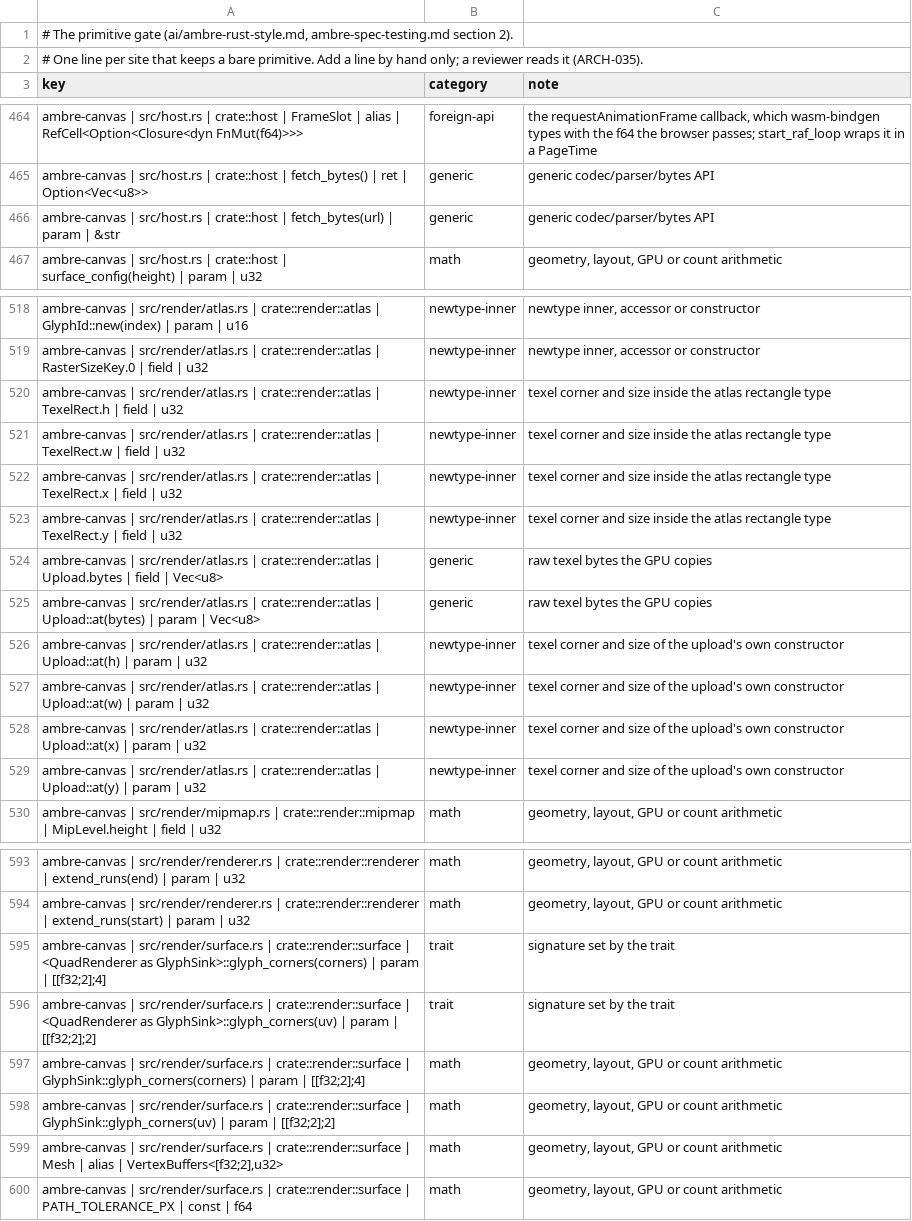
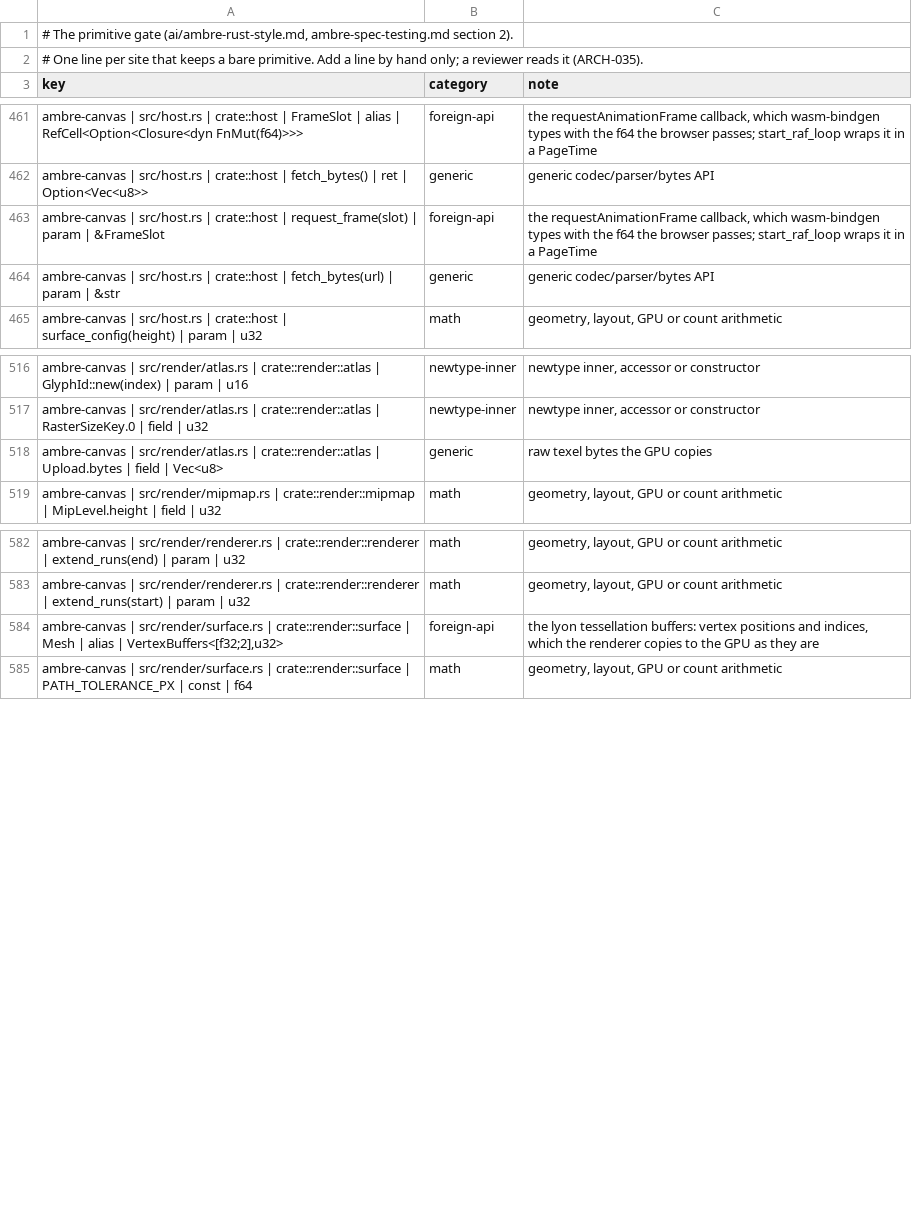
Before and after one commit to ambre-suite/ambre, a TSV file: specs/1-Foundations/ambre-primitives.tsv, drawn as a sheet; only a part is shown, gaps mark what is left out; the diff covers the shown part only.

```diff
--- a/specs/1-Foundations/ambre-primitives.tsv
+++ b/specs/1-Foundations/ambre-primitives.tsv
@@ -465,2 +462,3 @@ ambre-canvas | src/host.rs | crate::host | FrameSlot | alias | RefCell<Option<Cl
 ambre-canvas | src/host.rs | crate::host | fetch_bytes() | ret | Option<Vec<u8>>	generic	generic codec/parser/bytes API
+ambre-canvas | src/host.rs | crate::host | request_frame(slot) | param | &FrameSlot	foreign-api	the requestAnimationFrame callback, which wasm-bindgen types with the f64 the browser passes; start_raf_loop wraps it in a PageTime
 ambre-canvas | src/host.rs | crate::host | fetch_bytes(url) | param | &str	generic	generic codec/parser/bytes API
@@ -519,12 +517,3 @@ ambre-canvas | src/render/atlas.rs | crate::render::atlas | GlyphId::new(index)
 ambre-canvas | src/render/atlas.rs | crate::render::atlas | RasterSizeKey.0 | field | u32	newtype-inner	newtype inner, accessor or constructor
-ambre-canvas | src/render/atlas.rs | crate::render::atlas | TexelRect.h | field | u32	newtype-inner	texel corner and size inside the atlas rectangle type
-ambre-canvas | src/render/atlas.rs | crate::render::atlas | TexelRect.w | field | u32	newtype-inner	texel corner and size inside the atlas rectangle type
-ambre-canvas | src/render/atlas.rs | crate::render::atlas | TexelRect.x | field | u32	newtype-inner	texel corner and size inside the atlas rectangle type
-ambre-canvas | src/render/atlas.rs | crate::render::atlas | TexelRect.y | field | u32	newtype-inner	texel corner and size inside the atlas rectangle type
 ambre-canvas | src/render/atlas.rs | crate::render::atlas | Upload.bytes | field | Vec<u8>	generic	raw texel bytes the GPU copies
-ambre-canvas | src/render/atlas.rs | crate::render::atlas | Upload::at(bytes) | param | Vec<u8>	generic	raw texel bytes the GPU copies
-ambre-canvas | src/render/atlas.rs | crate::render::atlas | Upload::at(h) | param | u32	newtype-inner	texel corner and size of the upload's own constructor
-ambre-canvas | src/render/atlas.rs | crate::render::atlas | Upload::at(w) | param | u32	newtype-inner	texel corner and size of the upload's own constructor
-ambre-canvas | src/render/atlas.rs | crate::render::atlas | Upload::at(x) | param | u32	newtype-inner	texel corner and size of the upload's own constructor
-ambre-canvas | src/render/atlas.rs | crate::render::atlas | Upload::at(y) | param | u32	newtype-inner	texel corner and size of the upload's own constructor
 ambre-canvas | src/render/mipmap.rs | crate::render::mipmap | MipLevel.height | field | u32	math	geometry, layout, GPU or count arithmetic
@@ -594,7 +583,3 @@ ambre-canvas | src/render/renderer.rs | crate::render::renderer | extend_runs(en
 ambre-canvas | src/render/renderer.rs | crate::render::renderer | extend_runs(start) | param | u32	math	geometry, layout, GPU or count arithmetic
-ambre-canvas | src/render/surface.rs | crate::render::surface | <QuadRenderer as GlyphSink>::glyph_corners(corners) | param | [[f32;2];4]	trait	signature set by the trait
-ambre-canvas | src/render/surface.rs | crate::render::surface | <QuadRenderer as GlyphSink>::glyph_corners(uv) | param | [[f32;2];2]	trait	signature set by the trait
-ambre-canvas | src/render/surface.rs | crate::render::surface | GlyphSink::glyph_corners(corners) | param | [[f32;2];4]	math	geometry, layout, GPU or count arithmetic
-ambre-canvas | src/render/surface.rs | crate::render::surface | GlyphSink::glyph_corners(uv) | param | [[f32;2];2]	math	geometry, layout, GPU or count arithmetic
-ambre-canvas | src/render/surface.rs | crate::render::surface | Mesh | alias | VertexBuffers<[f32;2],u32>	math	geometry, layout, GPU or count arithmetic
+ambre-canvas | src/render/surface.rs | crate::render::surface | Mesh | alias | VertexBuffers<[f32;2],u32>	foreign-api	the lyon tessellation buffers: vertex positions and indices, which the renderer copies to the GPU as they are
 ambre-canvas | src/render/surface.rs | crate::render::surface | PATH_TOLERANCE_PX | const | f64	math	geometry, layout, GPU or count arithmetic
```
Also changed, not shown: 2 added rows, 3 removed rows and 2 edited cells elsewhere in this file, 3 other files.
